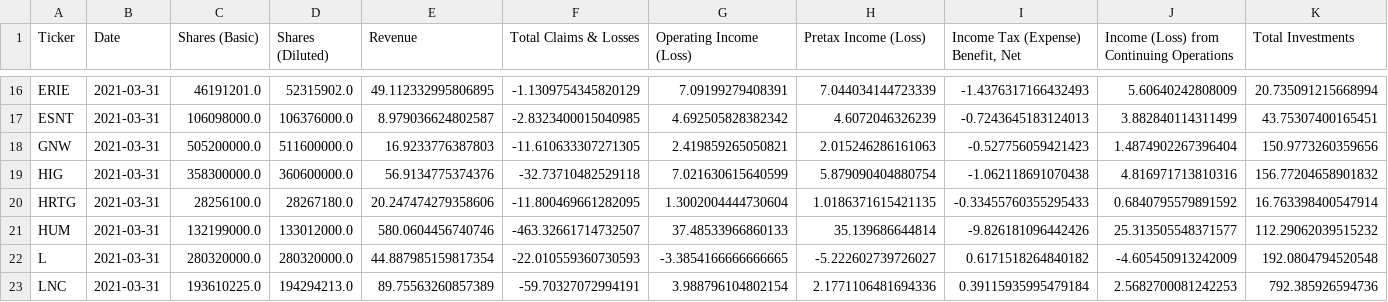
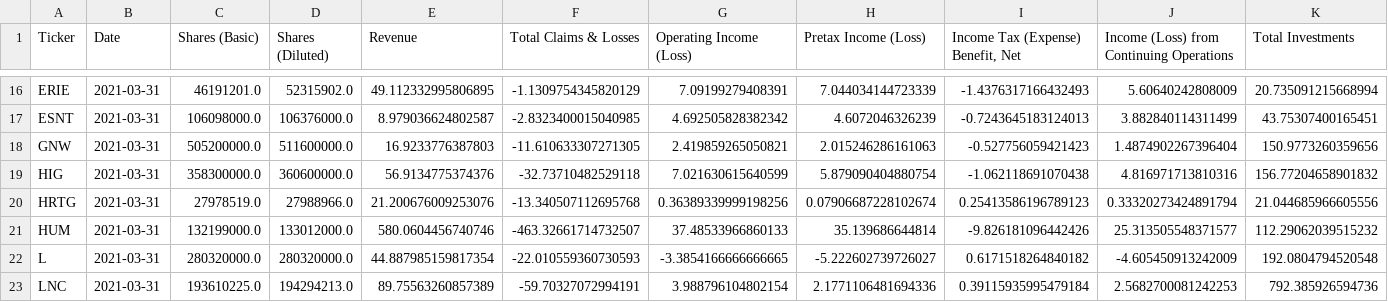
Before and after one commit to gardnmi/fundamental-stock-prediction, a CSV file: data/insurance_features.csv, drawn as a sheet; only a part is shown, gaps mark what is left out; removed rows and columns are numbered as before the commit, all else as after; rows hold the shown columns only; the diff names each change by its address in the sheet, - before the commit and + after, or states it on an @@ line.

```diff
--- a/data/insurance_features.csv
+++ b/data/insurance_features.csv
-row 20: HRTG | 2021-03-31 | 28256100.0 | 28267180.0 | 20.247474279358606 | -11.800469661282095 | 1.3002004444730604 | 1.0186371615421135 | -0.33455760355295433 | 0.6840795579891592 | 16.763398400547914
+row 20: HRTG | 2021-03-31 | 27978519.0 | 27988966.0 | 21.200676009253076 | -13.340507112695768 | 0.36389339999198256 | 0.07906687228102674 | 0.25413586196789123 | 0.33320273424891794 | 21.044685966605556
```
Also changed, not shown: data/banks_features.csv, data/banks_predictions.csv, 7 other files.
